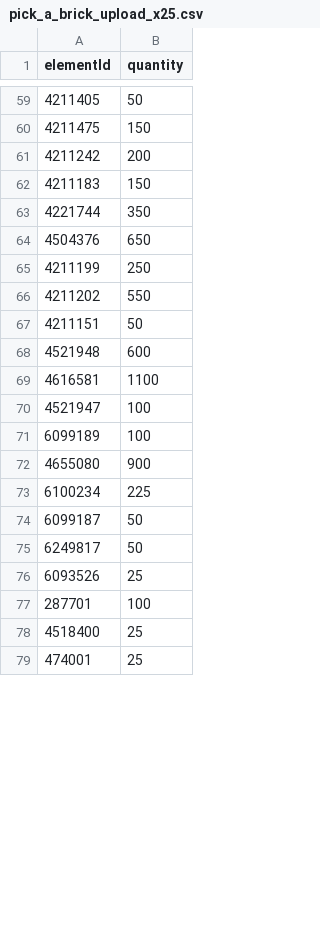
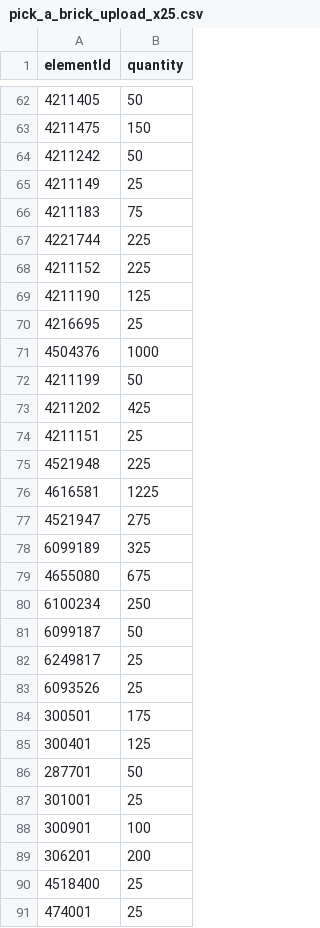
Before and after one commit to bpatricca7/Test, a CSV file: saratoga-springs-midsize-lego/parts/pick_a_brick_upload_x25.csv, drawn as a sheet; only a part is shown, gaps mark what is left out; the diff covers the shown part only.

```diff
--- a/saratoga-springs-midsize-lego/parts/pick_a_brick_upload_x25.csv
+++ b/saratoga-springs-midsize-lego/parts/pick_a_brick_upload_x25.csv
@@ -60,19 +63,28 @@ elementId,quantity
 4211475,150
-4211242,200
-4211183,150
-4221744,350
-4504376,650
-4211199,250
-4211202,550
-4211151,50
-4521948,600
-4616581,1100
-4521947,100
-6099189,100
-4655080,900
-6100234,225
+4211242,50
+4211149,25
+4211183,75
+4221744,225
+4211152,225
+4211190,125
+4216695,25
+4504376,1000
+4211199,50
+4211202,425
+4211151,25
+4521948,225
+4616581,1225
+4521947,275
+6099189,325
+4655080,675
+6100234,250
 6099187,50
-6249817,50
+6249817,25
 6093526,25
-287701,100
+300501,175
+300401,125
+287701,50
+301001,25
+300901,100
+306201,200
 4518400,25
```
Also changed, not shown: 7 added rows, 5 removed rows and 44 edited cells elsewhere in this file, saratoga-springs-midsize-lego/data/elements.csv, saratoga-springs-midsize-lego/parts/kit_cost.csv, 18 other files.
